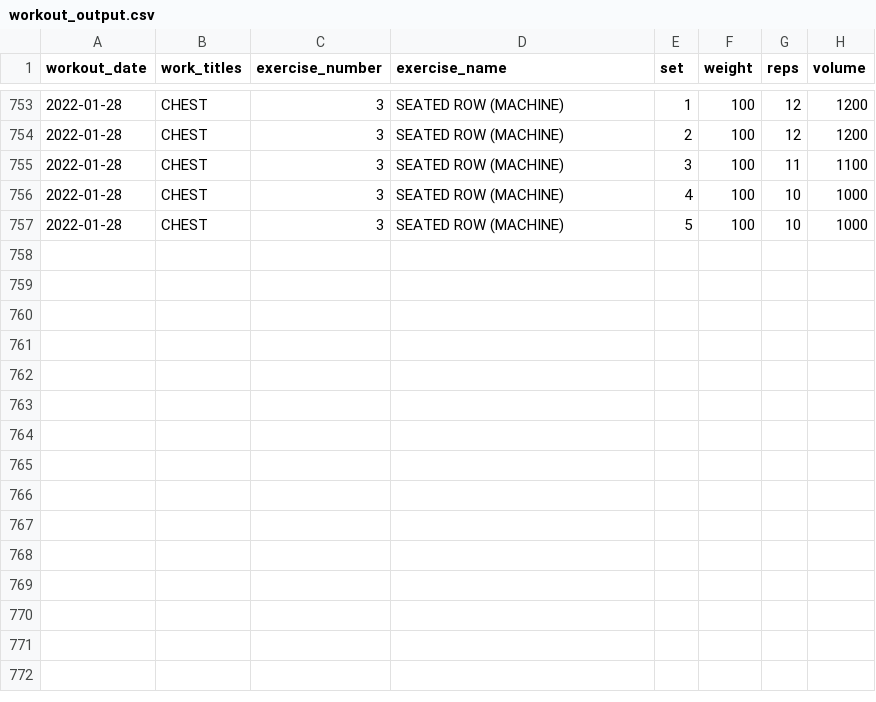
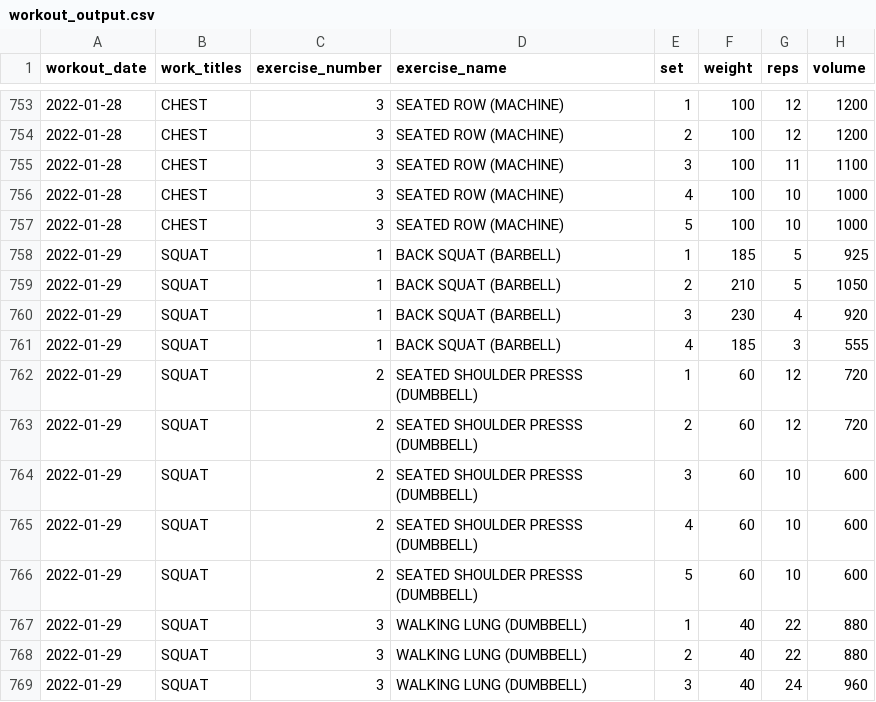
Before and after one commit to jeremybutt09/workout_data, a CSV file: data/workout_output.csv, drawn as a sheet; only a part is shown, gaps mark what is left out.

Commit message:
added squat workout

```diff
--- a/data/workout_output.csv
+++ b/data/workout_output.csv
@@ -757 +757,13 @@ workout_date,work_titles,exercise_number,exercise_name,set,weight,reps,volume
 2022-01-28,CHEST,3,SEATED ROW (MACHINE),5,100,10,1000
+2022-01-29,SQUAT,1,BACK SQUAT (BARBELL),1,185,5,925
+2022-01-29,SQUAT,1,BACK SQUAT (BARBELL),2,210,5,1050
+2022-01-29,SQUAT,1,BACK SQUAT (BARBELL),3,230,4,920
+2022-01-29,SQUAT,1,BACK SQUAT (BARBELL),4,185,3,555
+2022-01-29,SQUAT,2,SEATED SHOULDER PRESSS (DUMBBELL),1,60,12,720
+2022-01-29,SQUAT,2,SEATED SHOULDER PRESSS (DUMBBELL),2,60,12,720
+2022-01-29,SQUAT,2,SEATED SHOULDER PRESSS (DUMBBELL),3,60,10,600
+2022-01-29,SQUAT,2,SEATED SHOULDER PRESSS (DUMBBELL),4,60,10,600
+2022-01-29,SQUAT,2,SEATED SHOULDER PRESSS (DUMBBELL),5,60,10,600
+2022-01-29,SQUAT,3,WALKING LUNG (DUMBBELL),1,40,22,880
+2022-01-29,SQUAT,3,WALKING LUNG (DUMBBELL),2,40,22,880
+2022-01-29,SQUAT,3,WALKING LUNG (DUMBBELL),3,40,24,960
```
